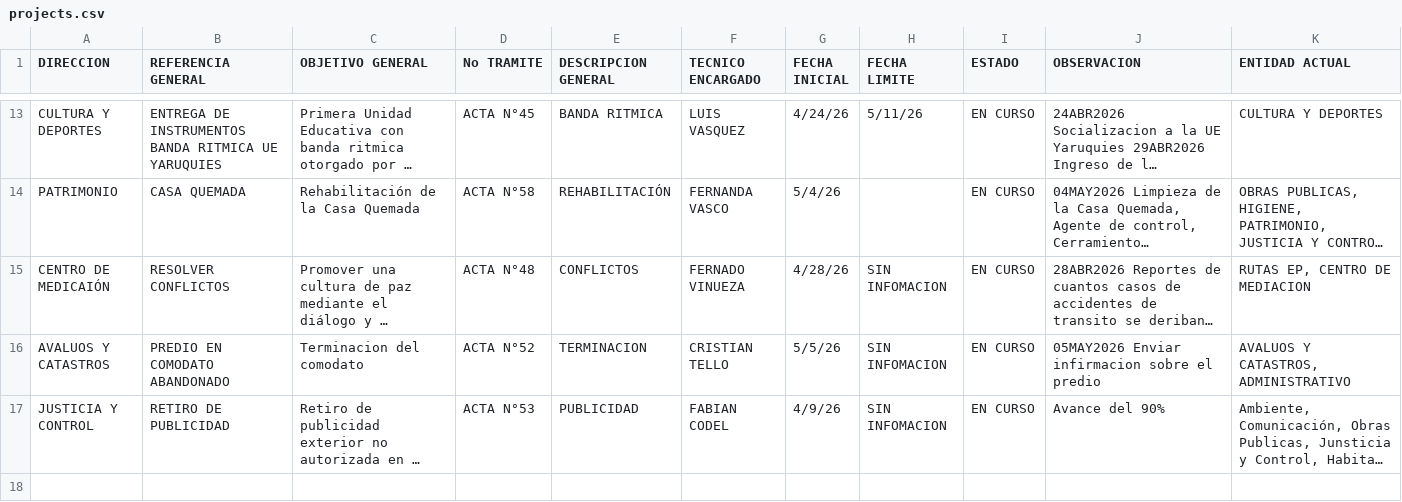
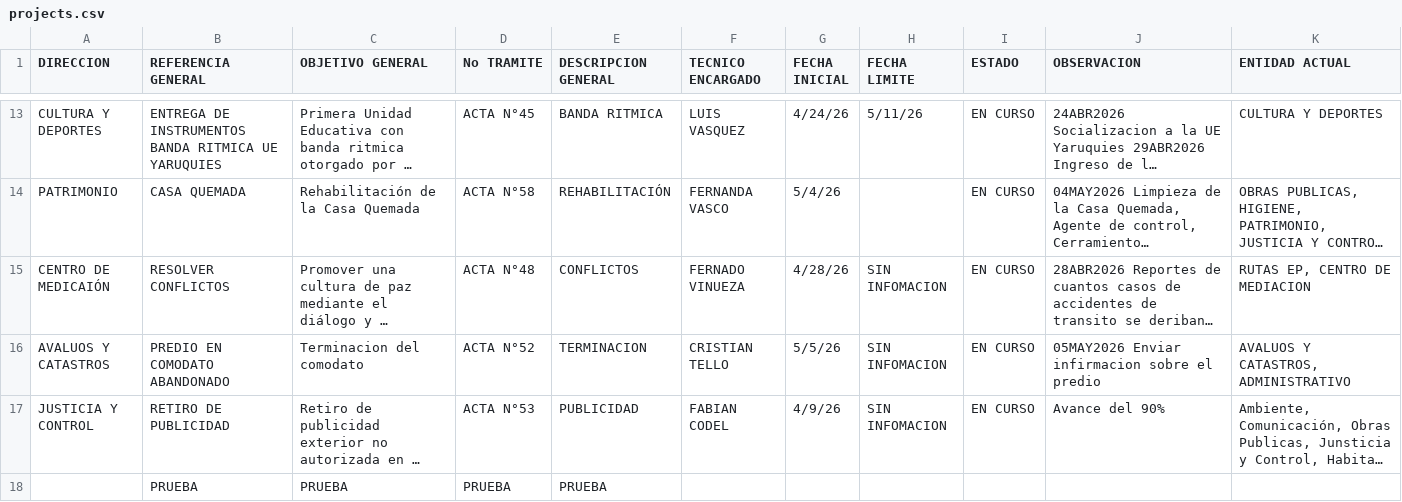
Before and after one commit to scarlettenietopaez-blip/dashboard-directores-proyectos, a CSV file: data/projects.csv, drawn as a sheet; only a part is shown, gaps mark what is left out; long unchanged cells end in …; the diff names each change by its address in the sheet, - before the commit and + after, or states it on an @@ line.

Commit message:
Actualizar projects.csv desde Excel - 12/5/2026, 11:44:10 a. m.

```diff
--- a/data/projects.csv
+++ b/data/projects.csv
+row 18:  | PRUEBA | PRUEBA | PRUEBA | PRUEBA
```
